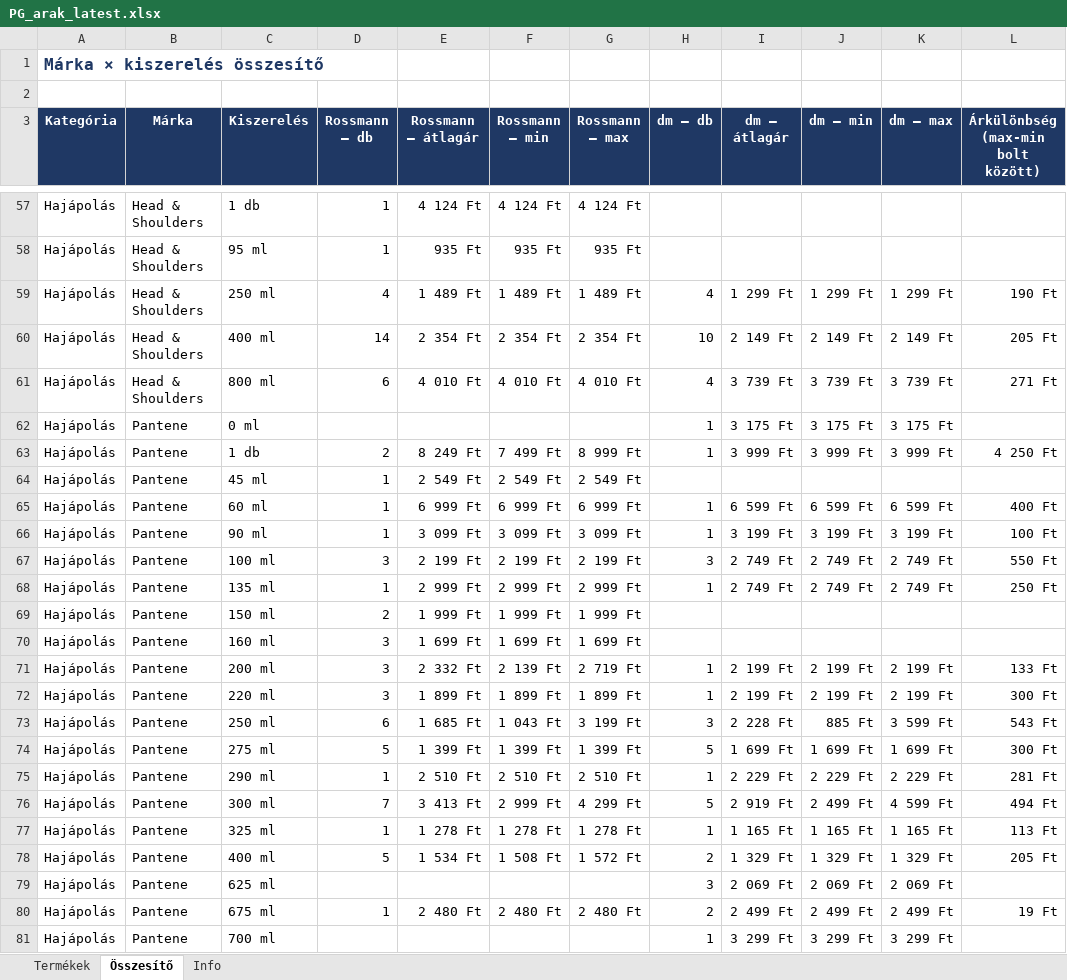
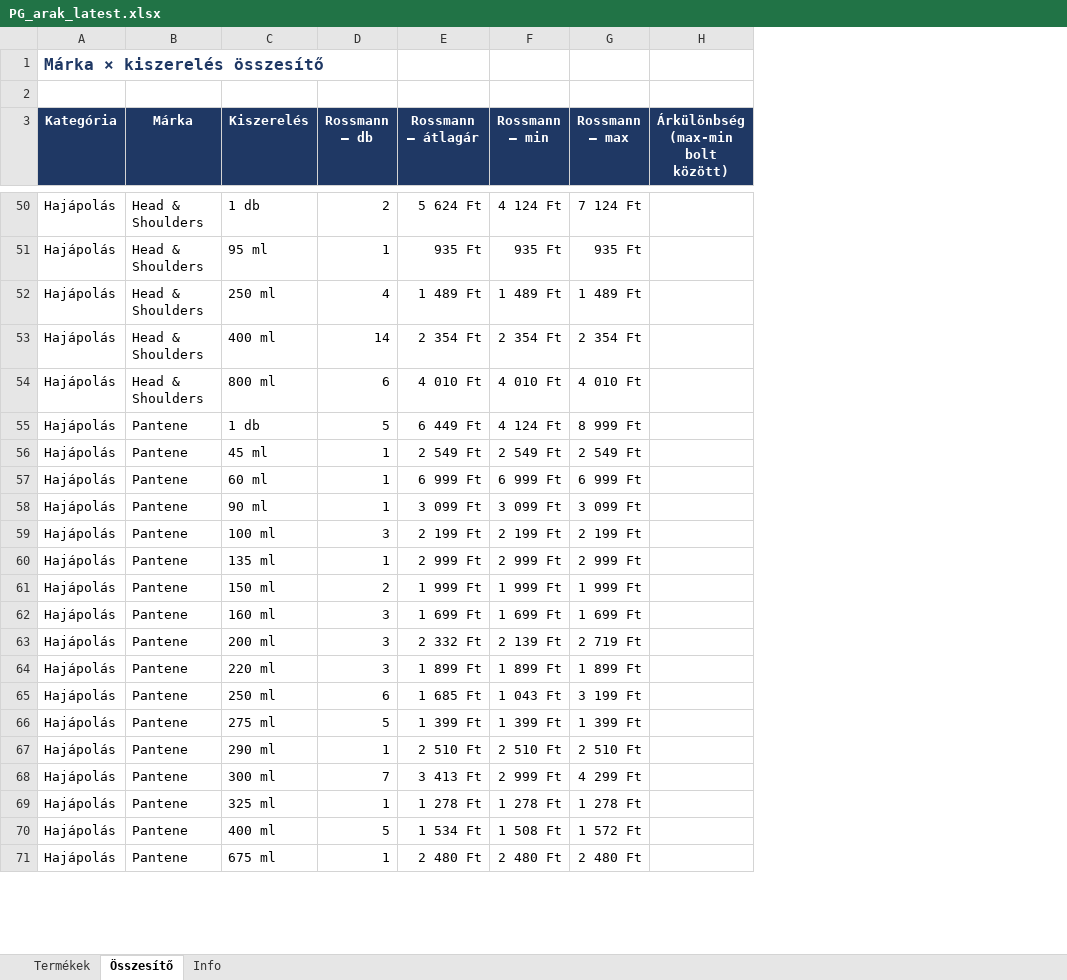
Before and after one commit to MatraBendi/Dm_Rsm_Scraper, an Excel workbook: docs/data/PG_arak_latest.xlsx, sheet Összesítő, drawn as a sheet; only a part is shown, gaps mark what is left out; values as stored, in another font and other column widths than the file's, no borders; removed rows and columns are numbered as before the commit, all else as after; the diff covers the shown part only; the diff names each change by its address in the sheet, - before the commit and + after, or states it on an @@ line.

```diff
--- a/docs/data/PG_arak_latest.xlsx (sheet Összesítő)
+++ b/docs/data/PG_arak_latest.xlsx (sheet Összesítő)
-column H (dm – db), rows 59-61: 4 | 10 | 4; rows 63-78: 1 |  | 1 | 1 | 3 | 1 |  |  | 1 | 1 | 3 | 5 | 1 | 5 | 1 | 2; row 80: 2
-column I (dm – átlagár), rows 59-61: 1 299 Ft | 2 149 Ft | 3 739 Ft; rows 63-78: 3 999 Ft |  | 6 599 Ft | 3 199 Ft | 2 749 Ft | 2 749 Ft |  |  | 2 199 Ft | 2 199 Ft | 2 228 Ft | 1 699 Ft | 2 229 Ft | 2 919 Ft | 1 165 Ft | 1 329 Ft; row 80: 2 499 Ft
-column J (dm – min), rows 59-61: 1 299 Ft | 2 149 Ft | 3 739 Ft; rows 63-78: 3 999 Ft |  | 6 599 Ft | 3 199 Ft | 2 749 Ft | 2 749 Ft |  |  | 2 199 Ft | 2 199 Ft | 885 Ft | 1 699 Ft | 2 229 Ft | 2 499 Ft | 1 165 Ft | 1 329 Ft; row 80: 2 499 Ft
-column K (dm – max), rows 59-61: 1 299 Ft | 2 149 Ft | 3 739 Ft; rows 63-78: 3 999 Ft |  | 6 599 Ft | 3 199 Ft | 2 749 Ft | 2 749 Ft |  |  | 2 199 Ft | 2 199 Ft | 3 599 Ft | 1 699 Ft | 2 229 Ft | 4 599 Ft | 1 165 Ft | 1 329 Ft; row 80: 2 499 Ft
-D50 (Rossmann – db): 1
+D50 (Rossmann – db): 2
-E50 (Rossmann – átlagár): 4 124 Ft
+E50 (Rossmann – átlagár): 5 624 Ft
-G50 (Rossmann – max): 4 124 Ft
+G50 (Rossmann – max): 7 124 Ft
-H52: 190 Ft
+H52: (empty)
-H53: 205 Ft
+H53: (empty)
-H54: 271 Ft
+H54: (empty)
-row 62: Hajápolás | Pantene | 0 ml |  |  |  |  | 1 | 3 175 Ft | 3 175 Ft | 3 175 Ft
-D55 (Rossmann – db): 2
+D55 (Rossmann – db): 5
-E55 (Rossmann – átlagár): 8 249 Ft
+E55 (Rossmann – átlagár): 6 449 Ft
-F55 (Rossmann – min): 7 499 Ft
+F55 (Rossmann – min): 4 124 Ft
-H55: 4 250 Ft
+H55: (empty)
-H57: 400 Ft
+H57: (empty)
-H58: 100 Ft
+H58: (empty)
-H59: 550 Ft
+H59: (empty)
-H60: 250 Ft
+H60: (empty)
-H63: 133 Ft
+H63: (empty)
-H64: 300 Ft
+H64: (empty)
-H65: 543 Ft
+H65: (empty)
-H66: 300 Ft
+H66: (empty)
-H67: 281 Ft
+H67: (empty)
-H68: 494 Ft
+H68: (empty)
-H69: 113 Ft
+H69: (empty)
-H70: 205 Ft
+H70: (empty)
-row 79: Hajápolás | Pantene | 625 ml |  |  |  |  | 3 | 2 069 Ft | 2 069 Ft | 2 069 Ft
-H71: 19 Ft
+H71: (empty)
-row 81: Hajápolás | Pantene | 700 ml |  |  |  |  | 1 | 3 299 Ft | 3 299 Ft | 3 299 Ft
```
Also changed, not shown: 49 removed rows and 117 edited cells elsewhere in this sheet, sheet Termékek, sheet Info, 4 other files.
